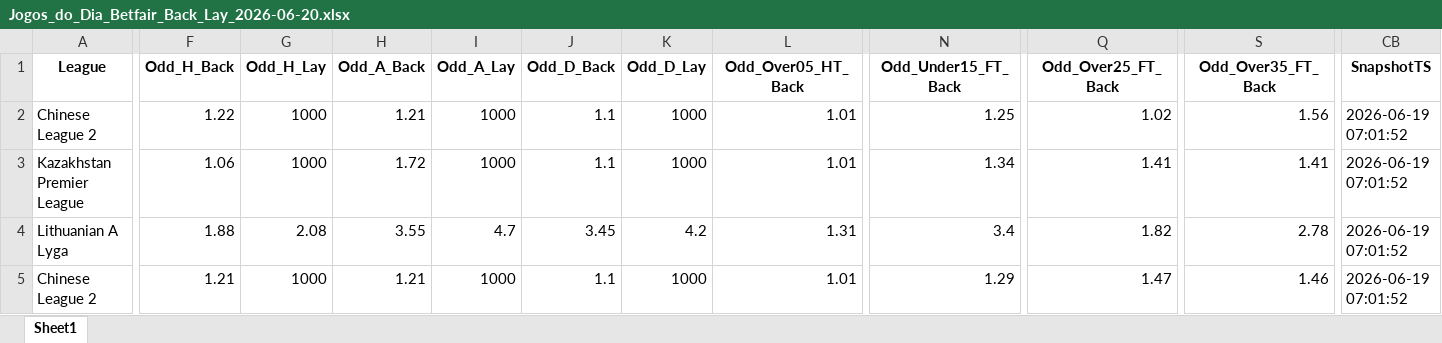
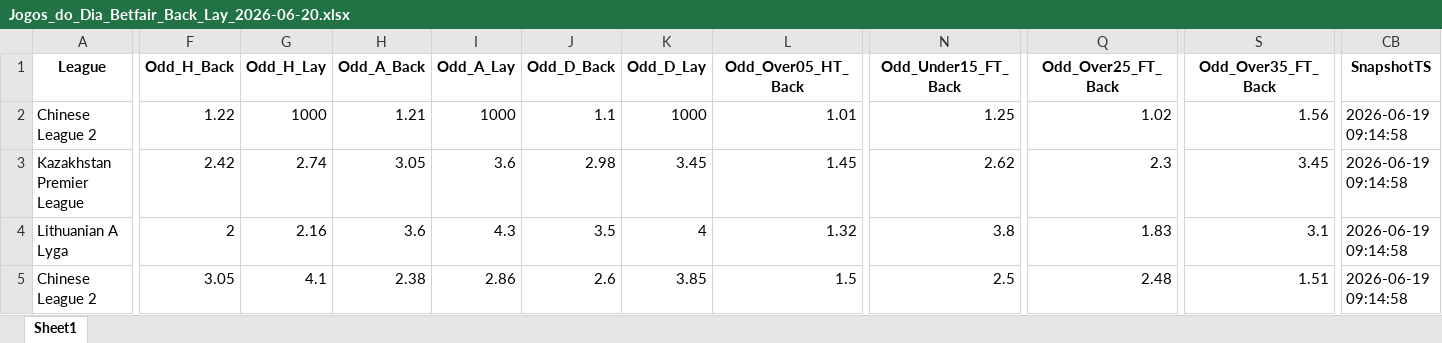
Before and after one commit to mtprado88/jogos_betfair, an Excel workbook: Jogos_do_Dia_Betfair_Back_Lay_2026-06-20.xlsx, sheet Sheet1, drawn as a sheet; only a part is shown, gaps mark what is left out; values as stored, in another font and other column widths than the file's, no borders; removed rows and columns are numbered as before the commit, all else as after; rows hold the shown columns only; the diff covers the shown part only; the diff names each change by its address in the sheet, - before the commit and + after, or states it on an @@ line.

Commit message:
Atualizando o arquivo XLSX

```diff
--- a/Jogos_do_Dia_Betfair_Back_Lay_2026-06-20.xlsx (sheet Sheet1)
+++ b/Jogos_do_Dia_Betfair_Back_Lay_2026-06-20.xlsx (sheet Sheet1)
-CB2 (SnapshotTS): 2026-06-19 07:01:52
+CB2 (SnapshotTS): 2026-06-19 09:14:58
-row 3: Kazakhstan Premier League | 1.06 | 1000 | 1.72 | 1000 | 1.1 | 1000 | 1.01 | 1.34 | 1.41 | 1.41 | 2026-06-19 07:01:52
+row 3: Kazakhstan Premier League | 2.42 | 2.74 | 3.05 | 3.6 | 2.98 | 3.45 | 1.45 | 2.62 | 2.3 | 3.45 | 2026-06-19 09:14:58
-F4 (Odd_H_Back): 1.88
+F4 (Odd_H_Back): 2
-G4 (Odd_H_Lay): 2.08
+G4 (Odd_H_Lay): 2.16
-H4 (Odd_A_Back): 3.55
+H4 (Odd_A_Back): 3.6
-I4 (Odd_A_Lay): 4.7
+I4 (Odd_A_Lay): 4.3
-J4 (Odd_D_Back): 3.45
+J4 (Odd_D_Back): 3.5
-K4 (Odd_D_Lay): 4.2
+K4 (Odd_D_Lay): 4
-L4 (Odd_Over05_HT_Back): 1.31
+L4 (Odd_Over05_HT_Back): 1.32
-N4 (Odd_Under15_FT_Back): 3.4
+N4 (Odd_Under15_FT_Back): 3.8
-Q4 (Odd_Over25_FT_Back): 1.82
+Q4 (Odd_Over25_FT_Back): 1.83
-S4 (Odd_Over35_FT_Back): 2.78
+S4 (Odd_Over35_FT_Back): 3.1
-CB4:CB5 (SnapshotTS): 2026-06-19 07:01:52
+CB4:CB5 (SnapshotTS): 2026-06-19 09:14:58
-F5 (Odd_H_Back): 1.21
+F5 (Odd_H_Back): 3.05
-G5 (Odd_H_Lay): 1000
+G5 (Odd_H_Lay): 4.1
-H5 (Odd_A_Back): 1.21
+H5 (Odd_A_Back): 2.38
-I5 (Odd_A_Lay): 1000
+I5 (Odd_A_Lay): 2.86
-J5 (Odd_D_Back): 1.1
+J5 (Odd_D_Back): 2.6
-K5 (Odd_D_Lay): 1000
+K5 (Odd_D_Lay): 3.85
-L5 (Odd_Over05_HT_Back): 1.01
+L5 (Odd_Over05_HT_Back): 1.5
-N5 (Odd_Under15_FT_Back): 1.29
+N5 (Odd_Under15_FT_Back): 2.5
-Q5 (Odd_Over25_FT_Back): 1.47
+Q5 (Odd_Over25_FT_Back): 2.48
-S5 (Odd_Over35_FT_Back): 1.46
+S5 (Odd_Over35_FT_Back): 1.51
```
Also changed, not shown: 662 edited cells elsewhere in this sheet.
